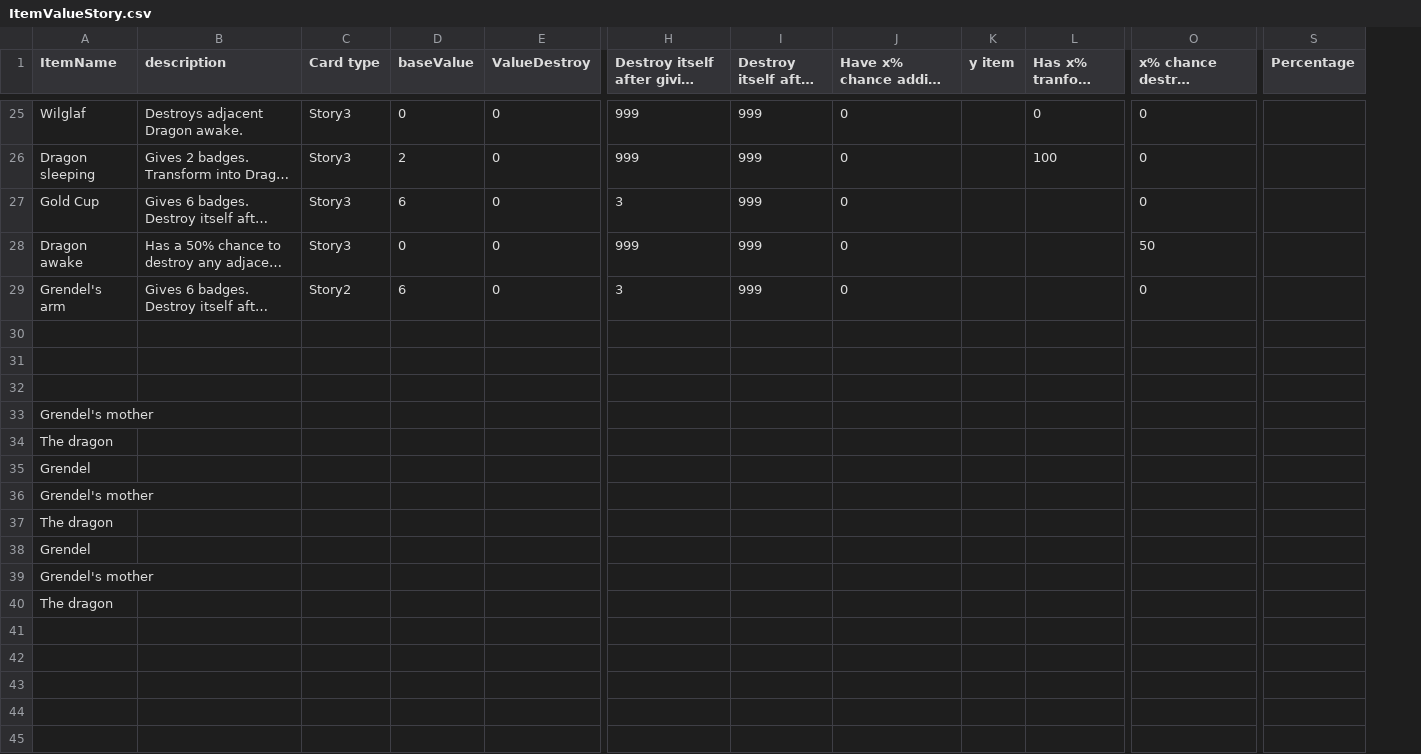
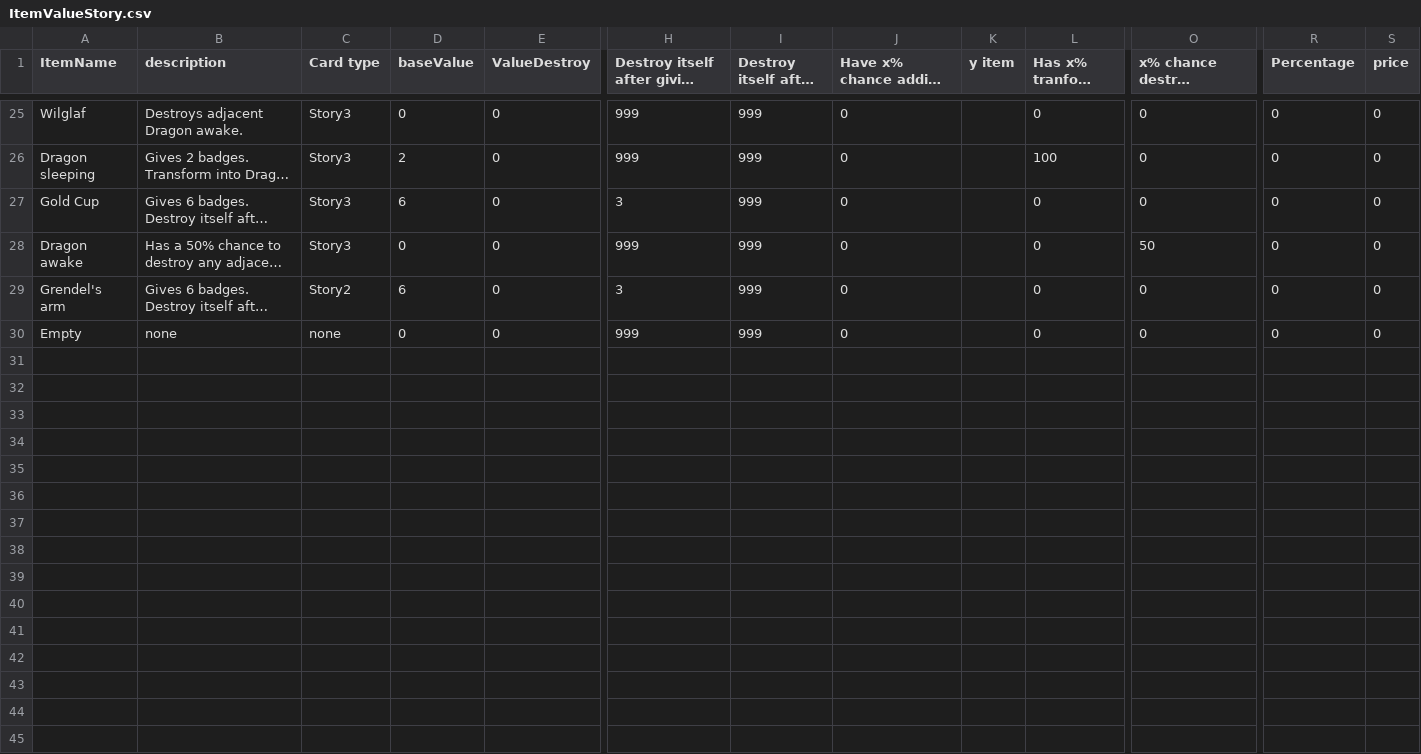
Before and after one commit to WuQingYi20/LuckyHero, a CSV file: Assets/Resources/ItemValueStory.csv, drawn as a sheet; only a part is shown, gaps mark what is left out; long unchanged cells end in …; removed rows and columns are numbered as before the commit, all else as after; rows hold the shown columns only; the diff covers the shown part only; the diff names each change by its address in the sheet, - before the commit and + after, or states it on an @@ line.

```diff
--- a/Assets/Resources/ItemValueStory.csv
+++ b/Assets/Resources/ItemValueStory.csv
+column R (Percentage), rows 25-30: all 0
+column S (price), rows 25-30: all 0
-column S (Percentage), empty
-L27:L29 (Has x% tranform into y): (empty)
+L27:L29 (Has x% tranform into y): 0
-row 30: (empty)
+row 30: Empty | none | none | 0 | 0 | 999 | 999 | 0 |  | 0 | 0 | 0 | 0
-row 31: (empty)
-row 32: (empty)
-row 33: Grendel's mother
-row 34: The dragon
-row 35: Grendel
-row 36: Grendel's mother
-row 37: The dragon
-row 38: Grendel
-row 39: Grendel's mother
-row 40: The dragon
-row 41: (empty)
-row 42: (empty)
-row 43: (empty)
-row 44: (empty)
-row 45: (empty)
```
Also changed, not shown: 86 removed rows and 3 edited cells elsewhere in this file, 4 other files.
